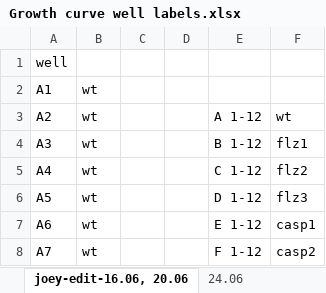
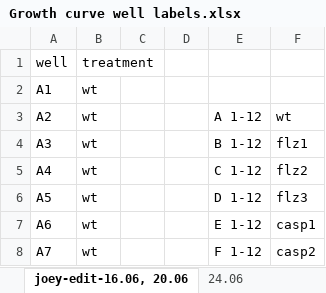
Before and after one commit to BernhardtLab/cross-tolerance, an Excel workbook: data-raw/Growth curve well labels.xlsx, sheet joey-edit-16.06, 20.06, drawn as a sheet; only a part is shown; values as stored, in another font and other column widths than the file's, no borders; charts and pictures not drawn; the diff names each change by its address in the sheet, - before the commit and + after, or states it on an @@ line.

Commit message:
added treatment label

```diff
--- a/data-raw/Growth curve well labels.xlsx (sheet joey-edit-16.06, 20.06)
+++ b/data-raw/Growth curve well labels.xlsx (sheet joey-edit-16.06, 20.06)
-B1: (empty)
+B1: treatment
```
Also changed, not shown: charts or pictures.
